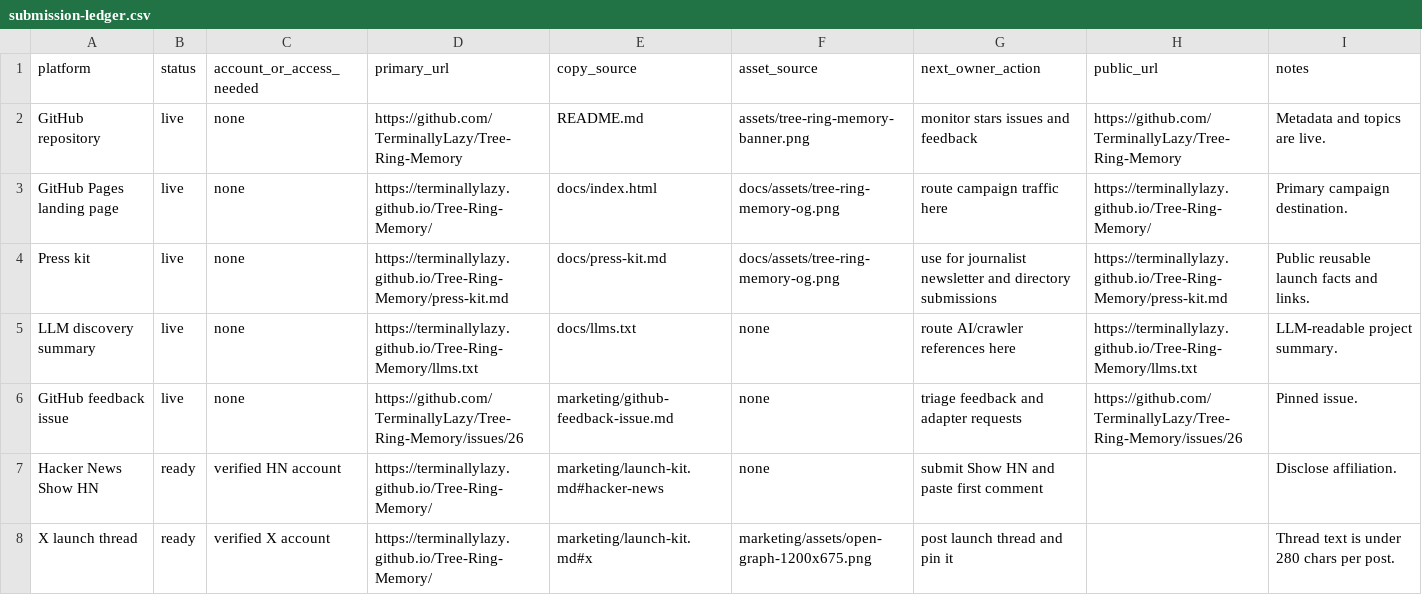
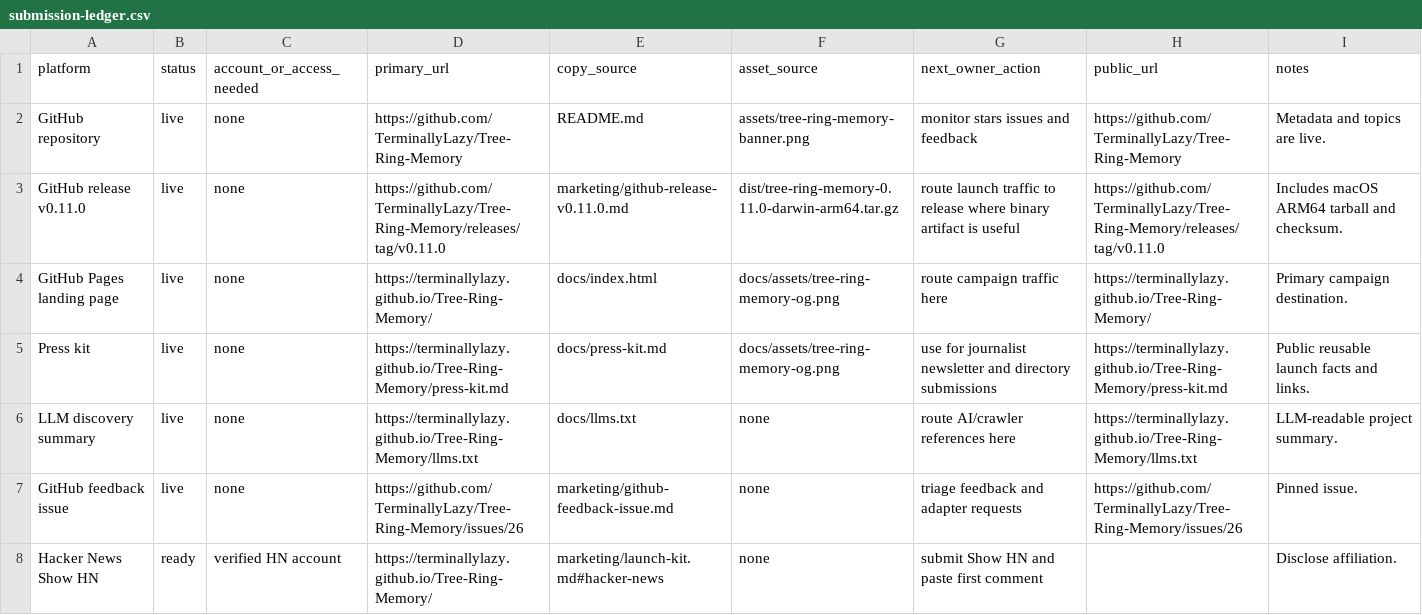
Before and after one commit to TerminallyLazy/Tree-Ring-Memory, a CSV file: marketing/submission-ledger.csv, drawn as a sheet; only a part is shown; the shorter side is filled out with more unchanged rows.

Commit message:
Record launch release in marketing surfaces

```diff
--- a/marketing/submission-ledger.csv
+++ b/marketing/submission-ledger.csv
@@ -2,2 +2,3 @@ platform,status,account_or_access_needed,primary_url,copy_source,asset_source,ne
 GitHub repository,live,none,https://github.com/TerminallyLazy/Tree-Ring-Memory,README.md,assets/tree-ring-memory-banner.png,monitor stars issues and feedback,https://github.com/TerminallyLazy/Tree-Ring-Memory,Metadata and topics are live.
+GitHub release v0.11.0,live,none,https://github.com/TerminallyLazy/Tree-Ring-Memory/releases/tag/v0.11.0,marketing/github-release-v0.11.0.md,dist/tree-ring-memory-0.11.0-darwin-arm64.tar.gz,route launch traffic to release where binary artifact is useful,https://github.com/TerminallyLazy/Tree-Ring-Memory/releases/tag/v0.11.0,Includes macOS ARM64 tarball and checksum.
 GitHub Pages landing page,live,none,https://terminallylazy.github.io/Tree-Ring-Memory/,docs/index.html,docs/assets/tree-ring-memory-og.png,route campaign traffic here,https://terminallylazy.github.io/Tree-Ring-Memory/,Primary campaign destination.
```
Also changed, not shown: 4 other files.
